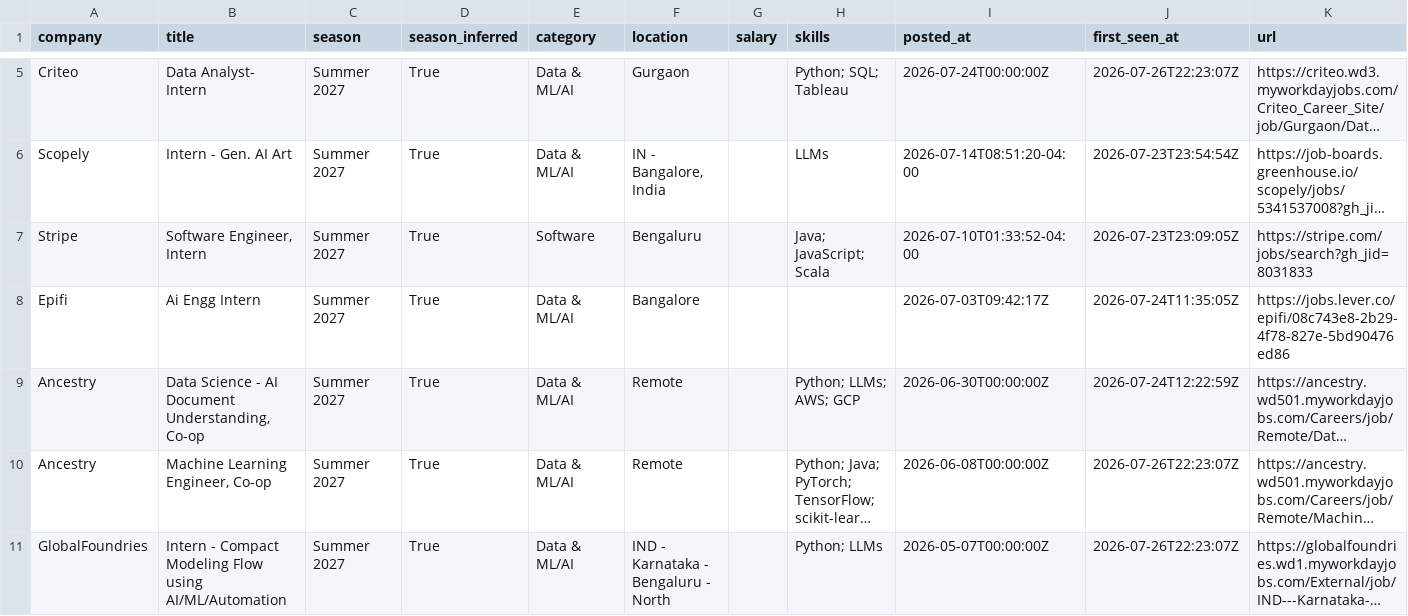
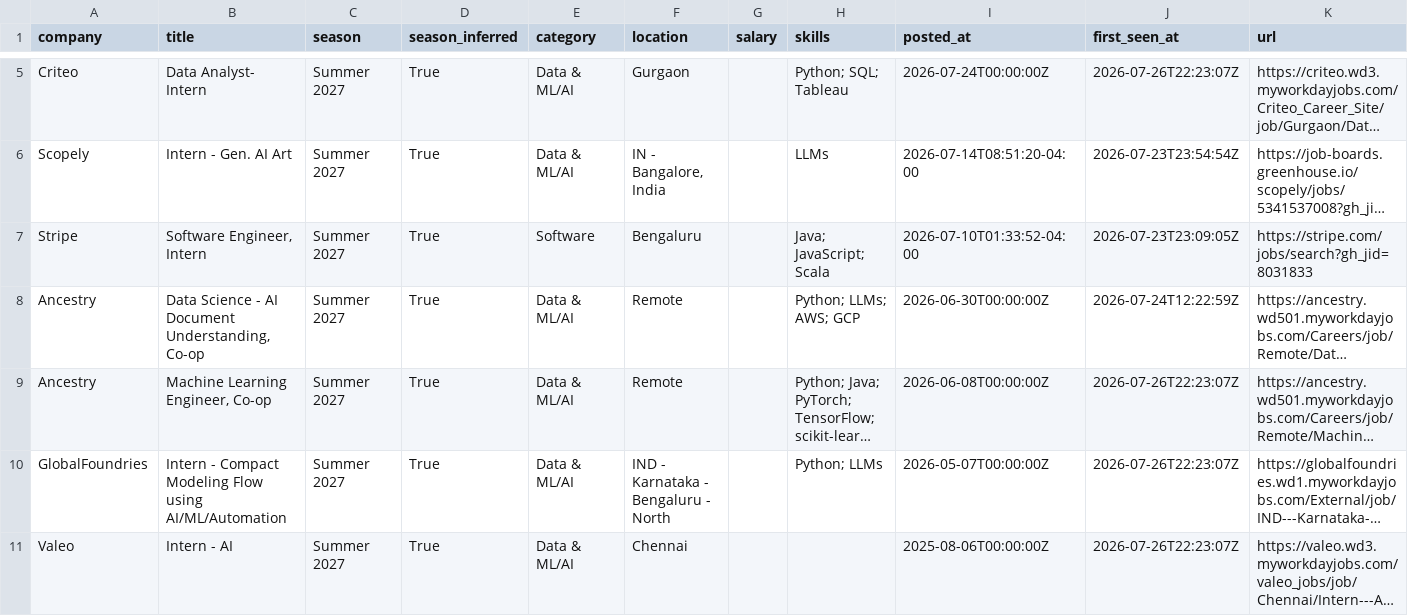
Before and after one commit to Rohan-droid7341/internship-engine-india, a CSV file: data/internships.csv, drawn as a sheet; only a part is shown, gaps mark what is left out; the shorter side is filled out with more unchanged rows; long unchanged cells end in …; the diff names each change by its address in the sheet, - before the commit and + after, or states it on an @@ line.

Commit message:
chore: update internships (2026-08-03 02:14 UTC)

```diff
--- a/data/internships.csv
+++ b/data/internships.csv
-row 8: Epifi | Ai Engg Intern | Summer 2027 | True | Data & ML/AI | Bangalore |  |  | 2026-07-03T09:42:17Z | 2026-07-24T11:35:05Z | https://jobs.lever.co/epifi/08c743e8-2b29-4f78-827e-5bd90476ed86
```
Also changed, not shown: 14 other files.
